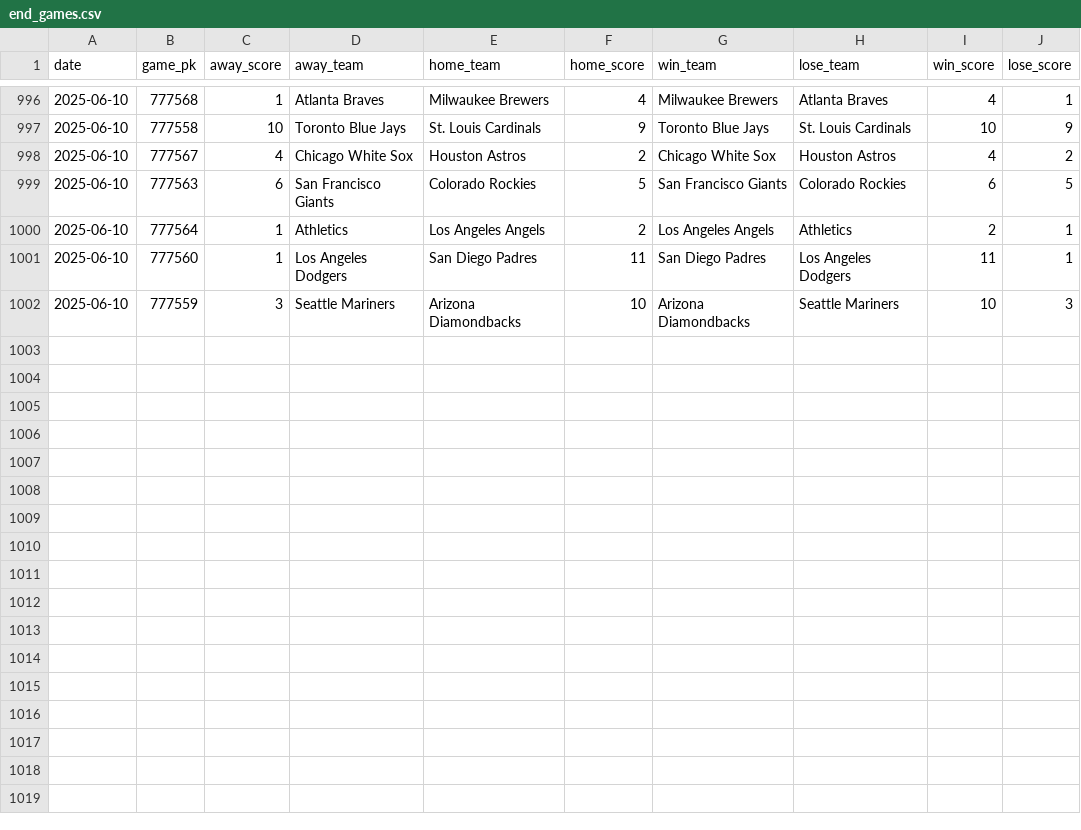
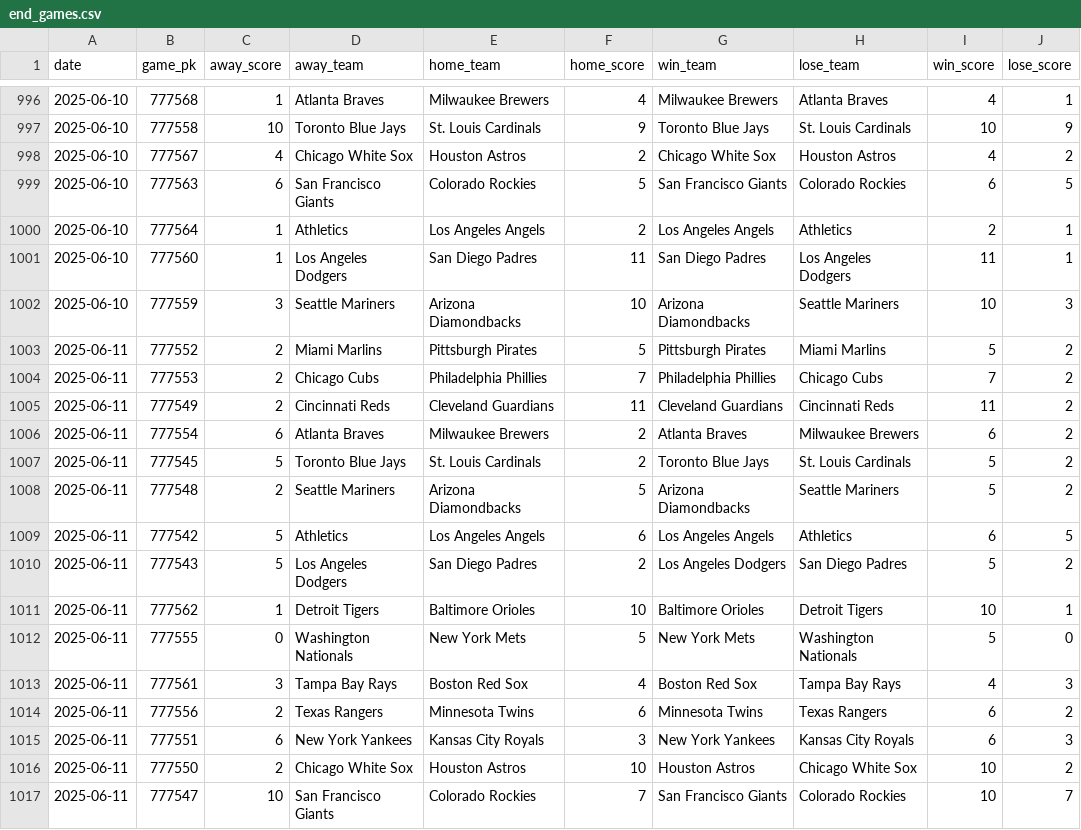
Before and after one commit to chadallison/mlb25, a CSV file: data/end_games.csv, drawn as a sheet; only a part is shown, gaps mark what is left out; the diff names each change by its address in the sheet, - before the commit and + after, or states it on an @@ line.

```diff
--- a/data/end_games.csv
+++ b/data/end_games.csv
+row 1003: 2025-06-11 | 777552 | 2 | Miami Marlins | Pittsburgh Pirates | 5 | Pittsburgh Pirates | Miami Marlins | 5 | 2
+row 1004: 2025-06-11 | 777553 | 2 | Chicago Cubs | Philadelphia Phillies | 7 | Philadelphia Phillies | Chicago Cubs | 7 | 2
+row 1005: 2025-06-11 | 777549 | 2 | Cincinnati Reds | Cleveland Guardians | 11 | Cleveland Guardians | Cincinnati Reds | 11 | 2
+row 1006: 2025-06-11 | 777554 | 6 | Atlanta Braves | Milwaukee Brewers | 2 | Atlanta Braves | Milwaukee Brewers | 6 | 2
+row 1007: 2025-06-11 | 777545 | 5 | Toronto Blue Jays | St. Louis Cardinals | 2 | Toronto Blue Jays | St. Louis Cardinals | 5 | 2
+row 1008: 2025-06-11 | 777548 | 2 | Seattle Mariners | Arizona Diamondbacks | 5 | Arizona Diamondbacks | Seattle Mariners | 5 | 2
+row 1009: 2025-06-11 | 777542 | 5 | Athletics | Los Angeles Angels | 6 | Los Angeles Angels | Athletics | 6 | 5
+row 1010: 2025-06-11 | 777543 | 5 | Los Angeles Dodgers | San Diego Padres | 2 | Los Angeles Dodgers | San Diego Padres | 5 | 2
+row 1011: 2025-06-11 | 777562 | 1 | Detroit Tigers | Baltimore Orioles | 10 | Baltimore Orioles | Detroit Tigers | 10 | 1
+row 1012: 2025-06-11 | 777555 | 0 | Washington Nationals | New York Mets | 5 | New York Mets | Washington Nationals | 5 | 0
+row 1013: 2025-06-11 | 777561 | 3 | Tampa Bay Rays | Boston Red Sox | 4 | Boston Red Sox | Tampa Bay Rays | 4 | 3
+row 1014: 2025-06-11 | 777556 | 2 | Texas Rangers | Minnesota Twins | 6 | Minnesota Twins | Texas Rangers | 6 | 2
+row 1015: 2025-06-11 | 777551 | 6 | New York Yankees | Kansas City Royals | 3 | New York Yankees | Kansas City Royals | 6 | 3
+row 1016: 2025-06-11 | 777550 | 2 | Chicago White Sox | Houston Astros | 10 | Houston Astros | Chicago White Sox | 10 | 2
+row 1017: 2025-06-11 | 777547 | 10 | San Francisco Giants | Colorado Rockies | 7 | San Francisco Giants | Colorado Rockies | 10 | 7
```
Also changed, not shown: 19 other files.
